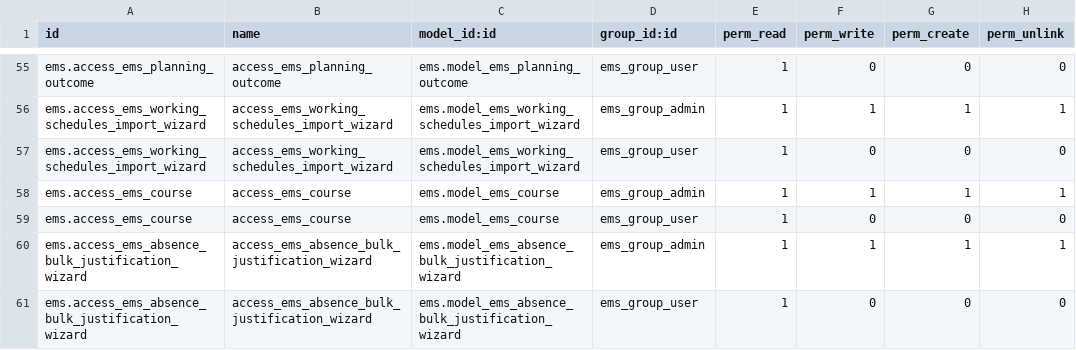
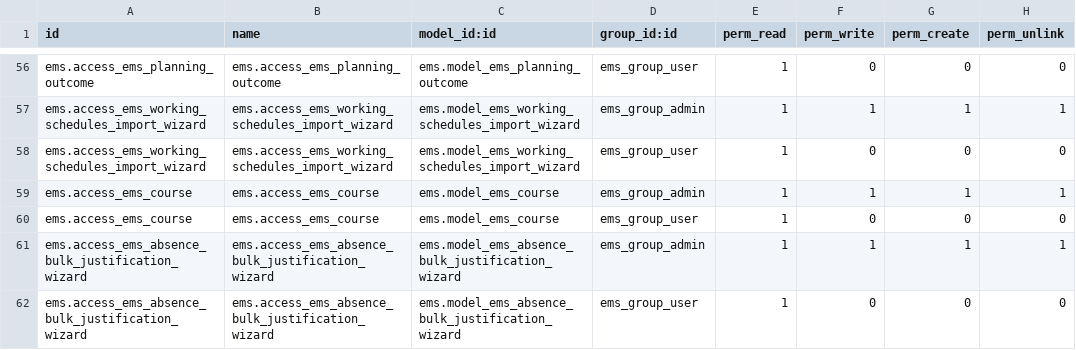
Before and after one commit to ElPuig/EMS, a CSV file: security/ir.model.access.csv, drawn as a sheet; only a part is shown, gaps mark what is left out; addresses are those after the commit; the diff covers the shown part only; the diff names each change by its address in the sheet, - before the commit and + after, or states it on an @@ line.

Commit message:
Testing teacher access for EMS users

```diff
--- a/security/ir.model.access.csv
+++ b/security/ir.model.access.csv
-B56 (name): access_ems_planning_outcome
+B56 (name): ems.access_ems_planning_outcome
-B57:B58 (name): access_ems_working_schedules_import_wizard
+B57:B58 (name): ems.access_ems_working_schedules_import_wizard
-B59:B60 (name): access_ems_course
+B59:B60 (name): ems.access_ems_course
-B61:B62 (name): access_ems_absence_bulk_justification_wizard
+B61:B62 (name): ems.access_ems_absence_bulk_justification_wizard
```
Also changed, not shown: 1 added row and 53 edited cells elsewhere in this file.
